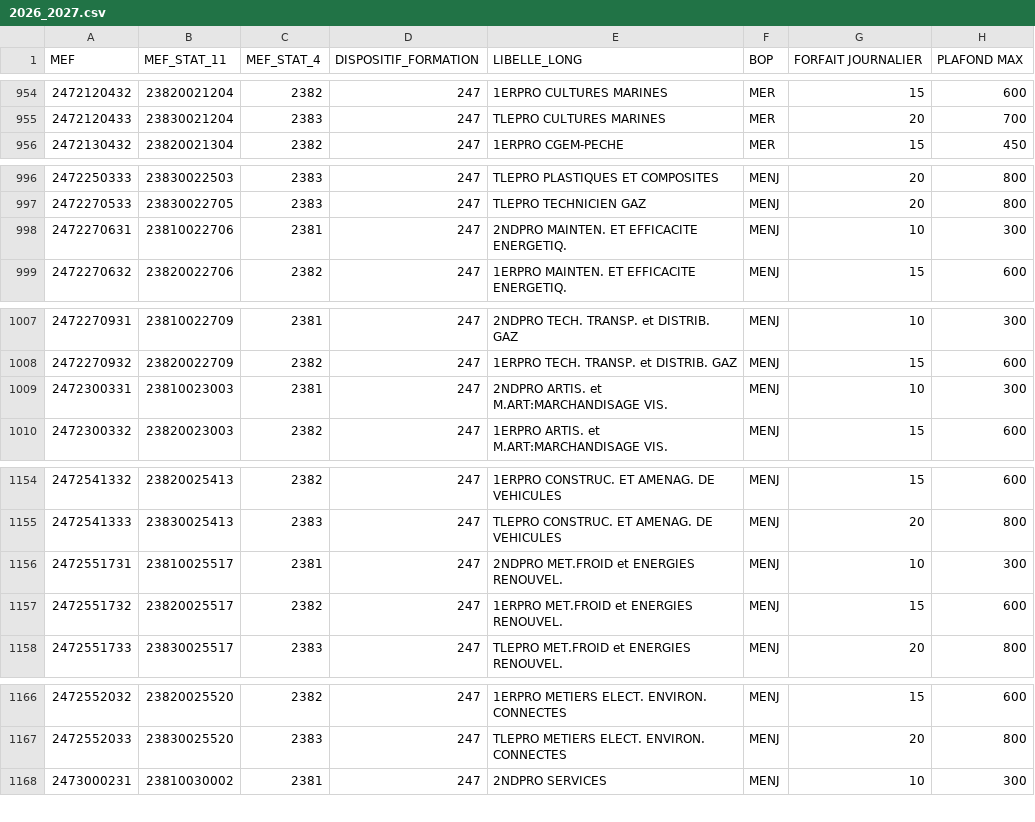
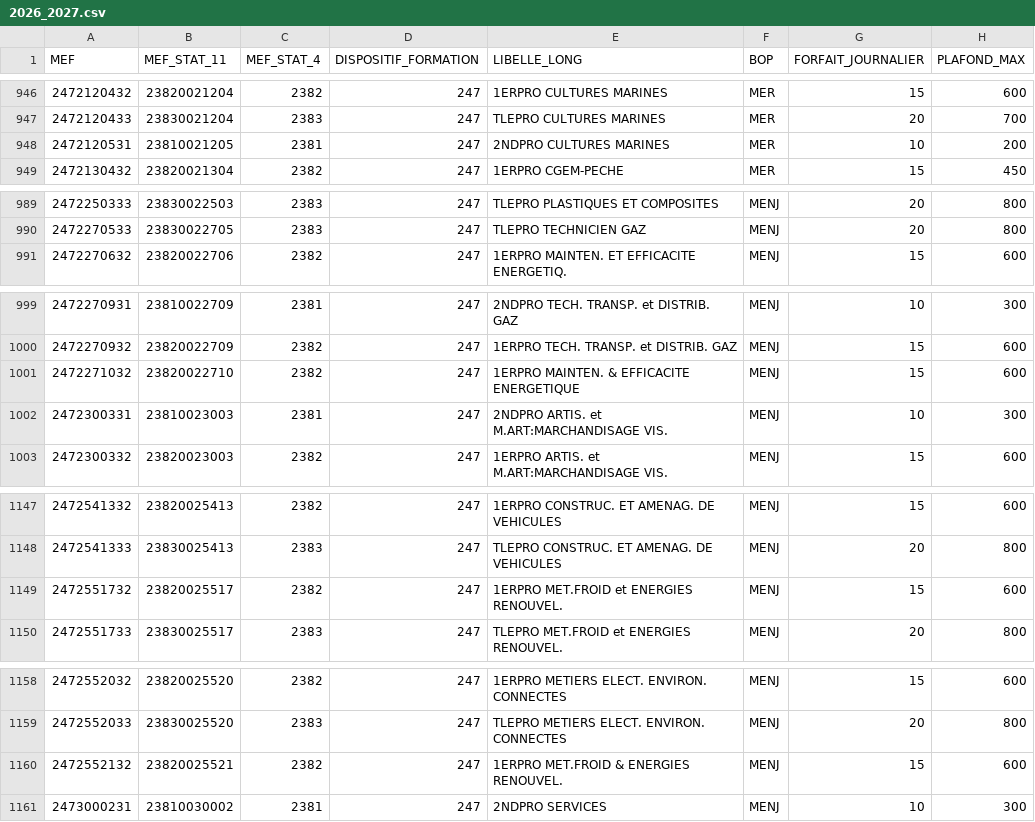
Before and after one commit to betagouv/aplypro, a CSV file: data/wages/2026_2027.csv, drawn as a sheet; only a part is shown, gaps mark what is left out; the diff covers the shown part only.

```diff
--- a/data/wages/2026_2027.csv
+++ b/data/wages/2026_2027.csv
@@ -1 +1 @@
-MEF,MEF_STAT_11,MEF_STAT_4,DISPOSITIF_FORMATION,LIBELLE_LONG,BOP,FORFAIT JOURNALIER,PLAFOND MAX
+MEF,MEF_STAT_11,MEF_STAT_4,DISPOSITIF_FORMATION,LIBELLE_LONG,BOP,FORFAIT_JOURNALIER,PLAFOND_MAX
@@ -955,2 +947,3 @@
 2472120433,23830021204,2383,247,TLEPRO CULTURES MARINES,MER,20,700
+2472120531,23810021205,2381,247,2NDPRO CULTURES MARINES,MER,10,200
 2472130432,23820021304,2382,247,1ERPRO CGEM-PECHE,MER,15,450
@@ -997,3 +990,2 @@
 2472270533,23830022705,2383,247,TLEPRO TECHNICIEN GAZ,MENJ,20,800
-2472270631,23810022706,2381,247,2NDPRO MAINTEN. ET EFFICACITE ENERGETIQ.,MENJ,10,300
 2472270632,23820022706,2382,247,1ERPRO MAINTEN. ET EFFICACITE ENERGETIQ.,MENJ,15,600
@@ -1008,2 +1000,3 @@
 2472270932,23820022709,2382,247,1ERPRO TECH. TRANSP. et DISTRIB. GAZ,MENJ,15,600
+2472271032,23820022710,2382,247,1ERPRO MAINTEN. & EFFICACITE ENERGETIQUE,MENJ,15,600
 2472300331,23810023003,2381,247,2NDPRO ARTIS. et M.ART:MARCHANDISAGE VIS.,MENJ,10,300
@@ -1155,3 +1148,2 @@
 2472541333,23830025413,2383,247,TLEPRO CONSTRUC. ET AMENAG. DE VEHICULES,MENJ,20,800
-2472551731,23810025517,2381,247,2NDPRO MET.FROID et ENERGIES RENOUVEL.,MENJ,10,300
 2472551732,23820025517,2382,247,1ERPRO MET.FROID et ENERGIES RENOUVEL.,MENJ,15,600
@@ -1167,2 +1159,3 @@
 2472552033,23830025520,2383,247,TLEPRO METIERS ELECT. ENVIRON. CONNECTES,MENJ,20,800
+2472552132,23820025521,2382,247,1ERPRO MET.FROID & ENERGIES RENOUVEL.,MENJ,15,600
 2473000231,23810030002,2381,247,2NDPRO SERVICES,MENJ,10,300
```
Also changed, not shown: 2 added rows, 8 removed rows and 2 edited cells elsewhere in this file, data/mefs/2026_2027.csv.
